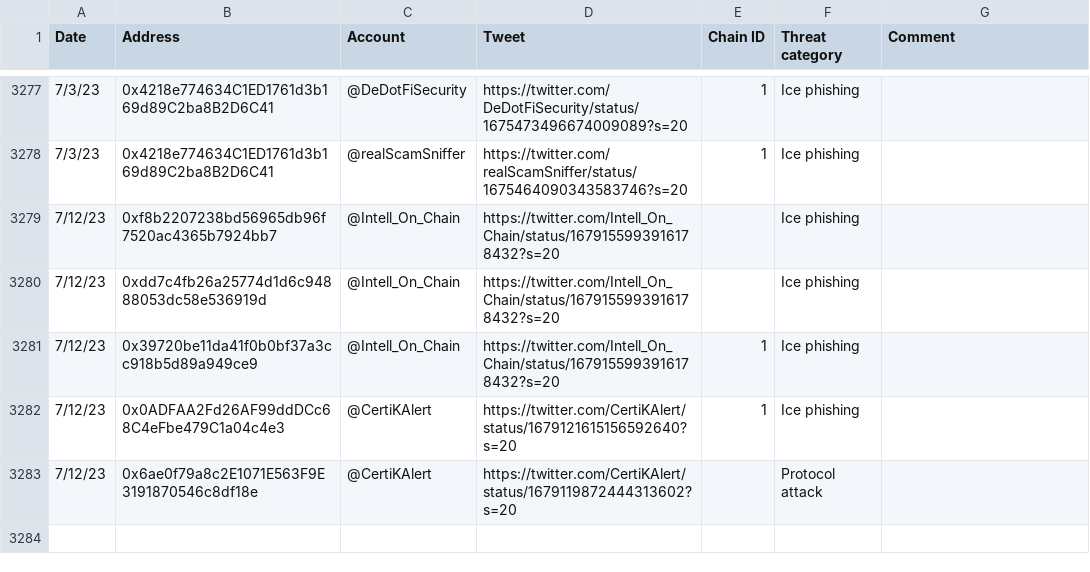
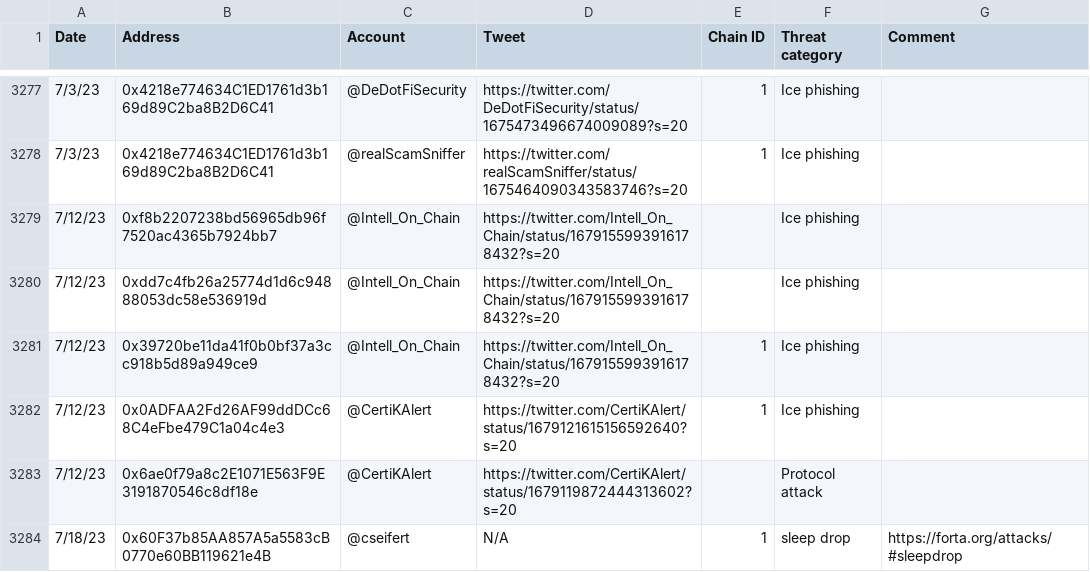
Before and after one commit to forta-network/starter-kits, a TSV file: scam-detector-py/manual_alert_list.tsv, drawn as a sheet; only a part is shown, gaps mark what is left out.

Commit message:
Update manual_alert_list.tsv

```diff
--- a/scam-detector-py/manual_alert_list.tsv
+++ b/scam-detector-py/manual_alert_list.tsv
@@ -3283 +3283,2 @@ Date	Address	Account	Tweet	Chain ID	Threat category	Comment
 7/12/23	0x6ae0f79a8c2E1071E563F9E3191870546c8df18e	@CertiKAlert	https://twitter.com/CertiKAlert/status/1679119872444313602?s=20		Protocol attack	
+7/18/23	0x60F37b85AA857A5a5583cB0770e60BB119621e4B	@cseifert	N/A	1	sleep drop	https://forta.org/attacks/#sleepdrop
```
